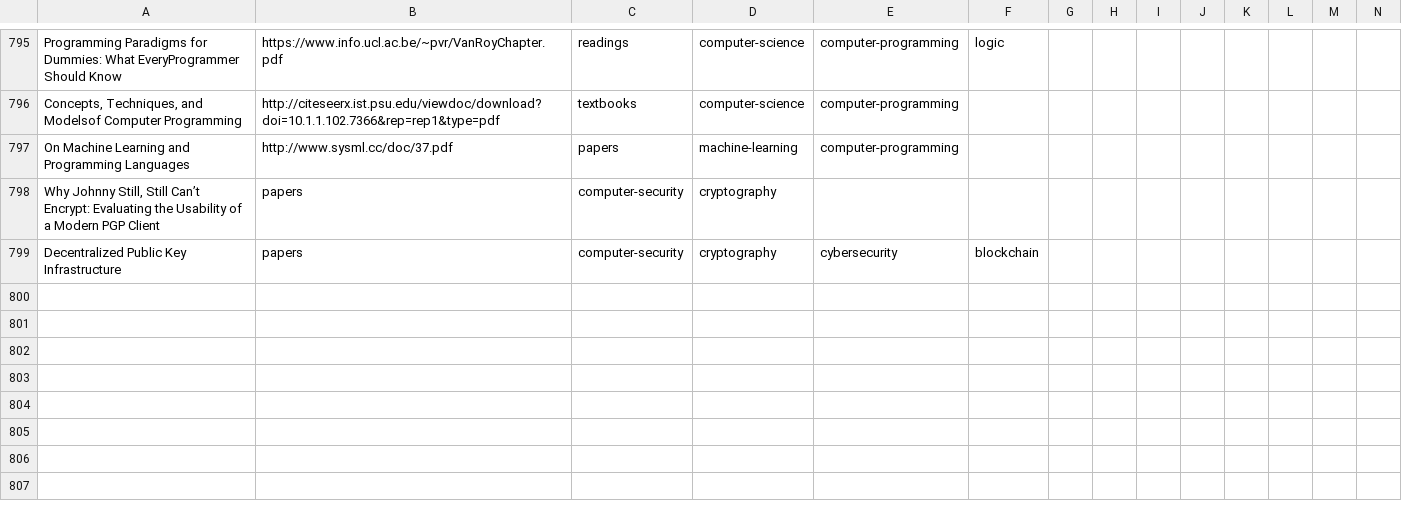
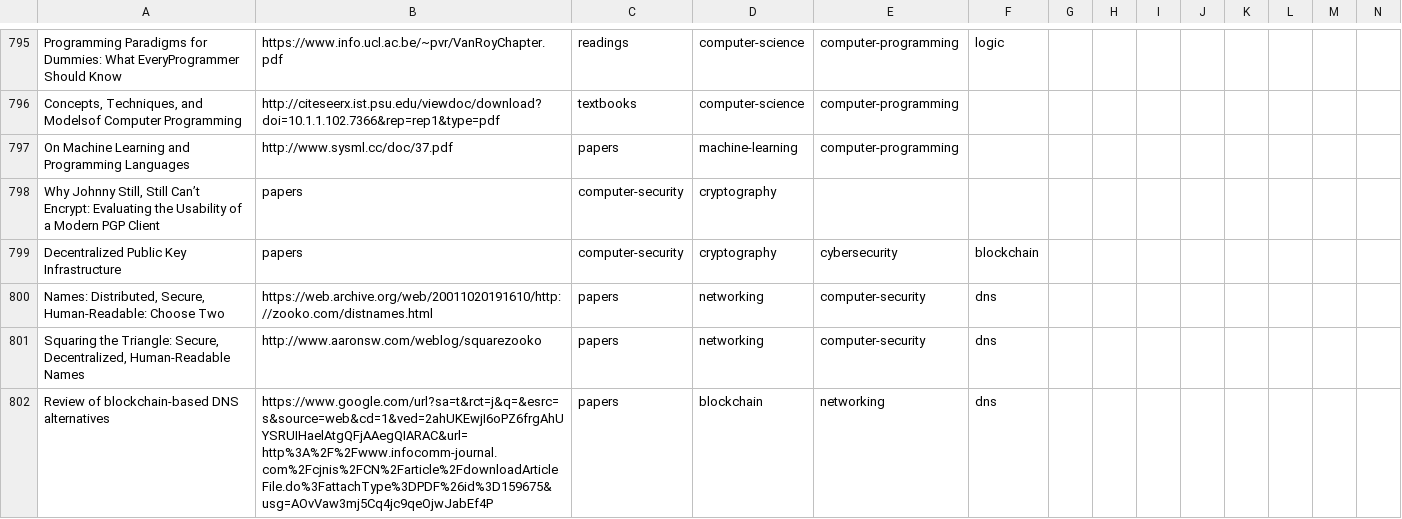
Before and after one commit to marcofavorito/my-bookshelf, a TSV file: bookshelf.tsv, drawn as a sheet; only a part is shown, gaps mark what is left out; rows hold the shown columns only; the diff names each change by its address in the sheet, - before the commit and + after, or states it on an @@ line.

Commit message:
add dns papers

```diff
--- a/bookshelf.tsv
+++ b/bookshelf.tsv
+row 800: Names: Distributed, Secure, Human-Readable: Choose Two | https://web.archive.org/web/20011020191610/http://zooko.com/distnames.html | papers | networking | computer-security | dns
+row 801: Squaring the Triangle: Secure, Decentralized, Human-Readable Names | http://www.aaronsw.com/weblog/squarezooko | papers | networking | computer-security | dns
+row 802: Review of blockchain-based DNS alternatives | https://www.google.com/url?sa=t&rct=j&q=&esrc=s&source=web&cd=1&ved=2ahUKEwjI6oPZ6frgAhUYSRUIHaelAtgQFjAAegQIARAC&url=http%3A%2F%2Fwww.infocomm-journal.com%2Fcjnis%2FCN%2Farticle%2FdownloadArticleFile.do%3FattachType%3DPDF%26id%3D159675&usg=AOvVaw3mj5Cq4jc9qeOjwJabEf4P | papers | blockchain | networking | dns
```
